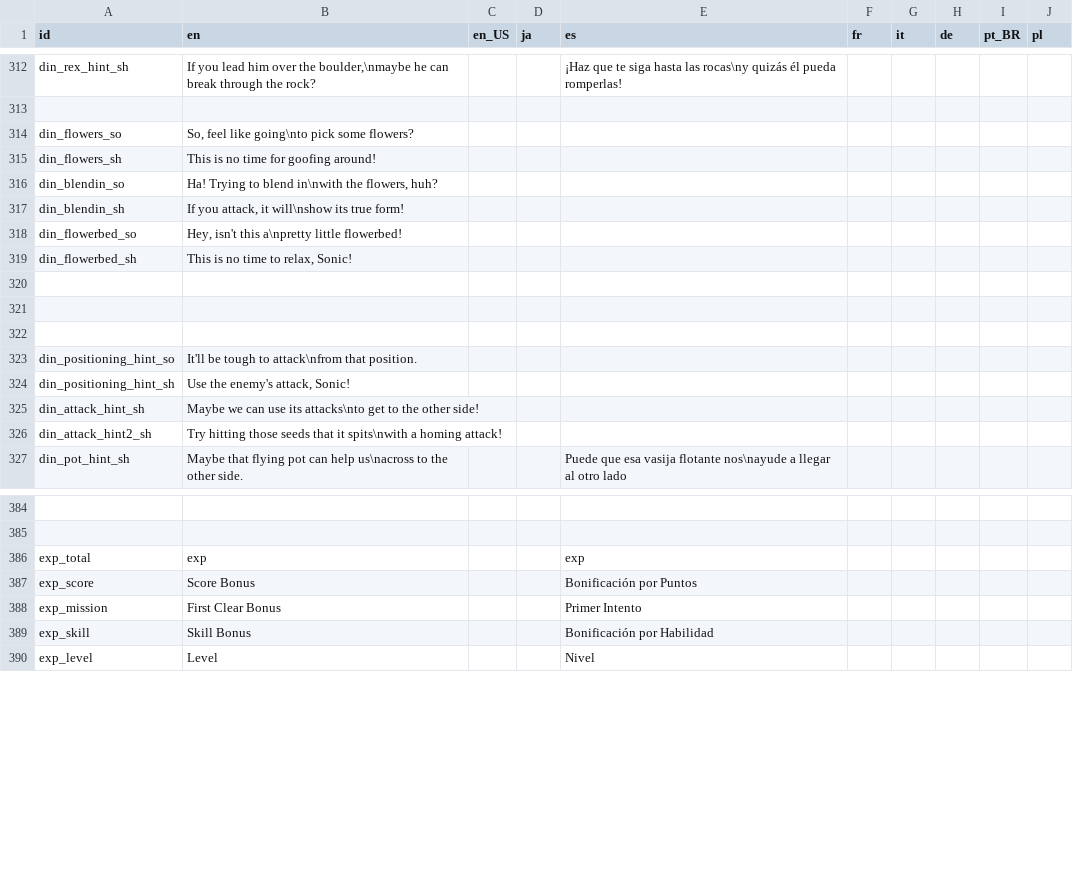
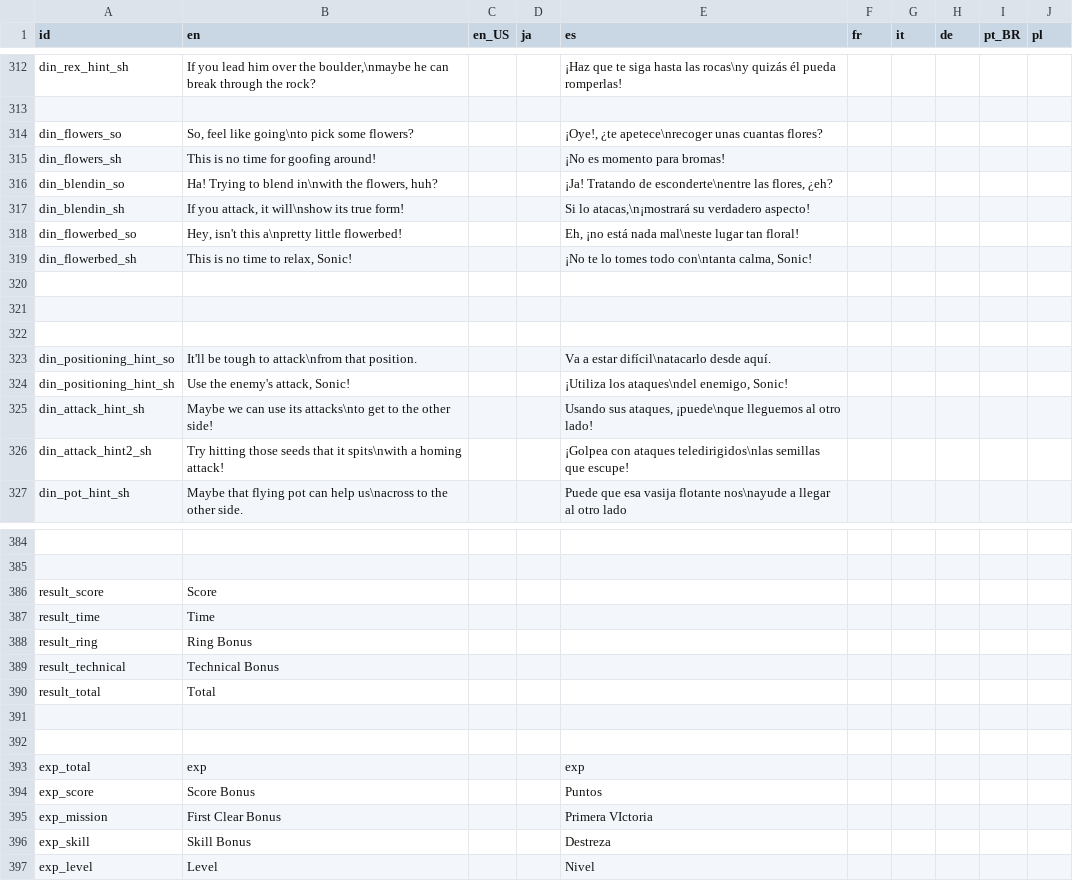
Before and after one commit to Kuma-Boo/project-reignition, a CSV file: Project/locale/Locale.csv, drawn as a sheet; only a part is shown, gaps mark what is left out; addresses are those after the commit; the diff covers the shown part only; the diff names each change by its address in the sheet, - before the commit and + after, or states it on an @@ line.

Commit message:
Convert results to text instead of textures

```diff
--- a/Project/locale/Locale.csv
+++ b/Project/locale/Locale.csv
-E314 (es): (empty)
+E314 (es): ¡Oye!, ¿te apetece\nrecoger unas cuantas flores?
-E315 (es): (empty)
+E315 (es): ¡No es momento para bromas!
-E316 (es): (empty)
+E316 (es): ¡Ja! Tratando de esconderte\nentre las flores, ¿eh?
-E317 (es): (empty)
+E317 (es): Si lo atacas,\n¡mostrará su verdadero aspecto!
-E318 (es): (empty)
+E318 (es): Eh, ¡no está nada mal\neste lugar tan floral!
-E319 (es): (empty)
+E319 (es): ¡No te lo tomes todo con\ntanta calma, Sonic!
-E323 (es): (empty)
+E323 (es): Va a estar difícil\natacarlo desde aquí.
-E324 (es): (empty)
+E324 (es): ¡Utiliza los ataques\ndel enemigo, Sonic!
-E325 (es): (empty)
+E325 (es): Usando sus ataques, ¡puede\nque lleguemos al otro lado!
-E326 (es): (empty)
+E326 (es): ¡Golpea con ataques teledirigidos\nlas semillas que escupe!
+row 386: result_score | Score
+row 387: result_time | Time
+row 388: result_ring | Ring Bonus
+row 389: result_technical | Technical Bonus
+row 390: result_total | Total
+row 391: (empty)
+row 392: (empty)
-E394 (es): Bonificación por Puntos
+E394 (es): Puntos
-E395 (es): Primer Intento
+E395 (es): Primera VIctoria
-E396 (es): Bonificación por Habilidad
+E396 (es): Destreza
```
Also changed, not shown: 18 edited cells elsewhere in this file, 45 other files.
